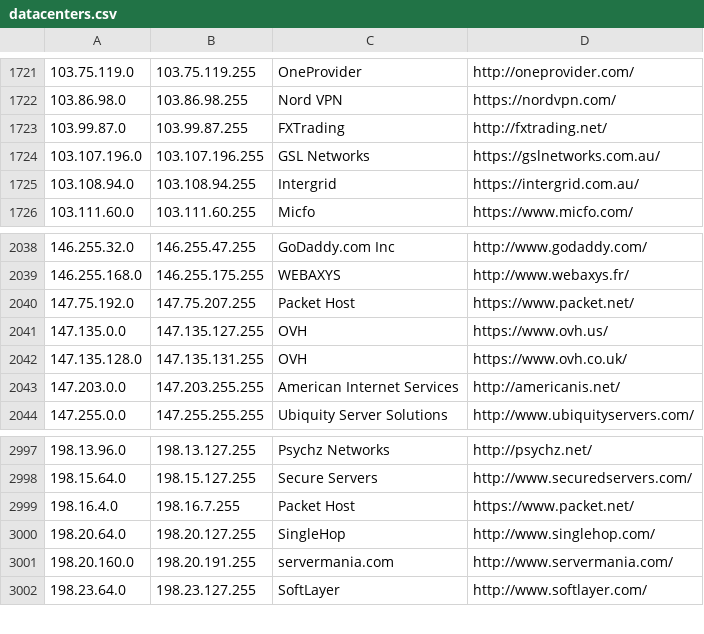
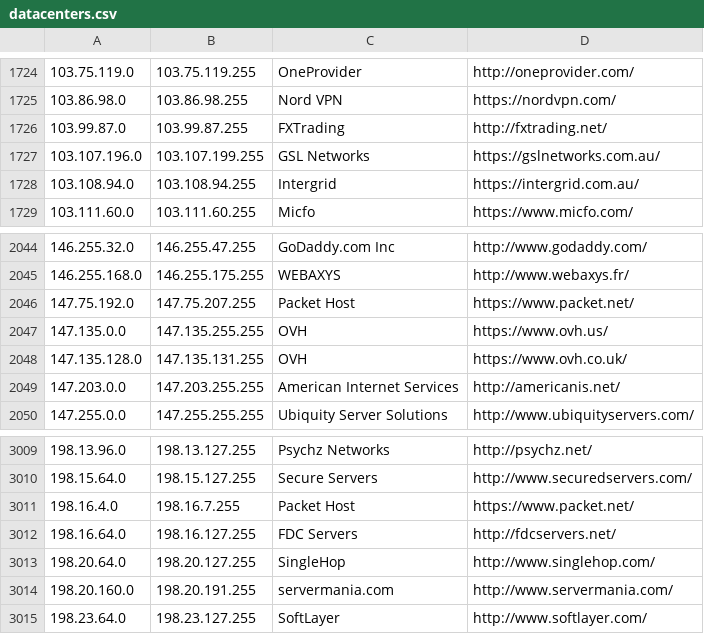
Before and after one commit to austintoot40/pokemon-showdown, a CSV file: config/datacenters.csv, drawn as a sheet; only a part is shown, gaps mark what is left out; the diff covers the shown part only.

```diff
--- a/config/datacenters.csv
+++ b/config/datacenters.csv
@@ -1723,3 +1726,3 @@
 103.99.87.0,103.99.87.255,FXTrading,http://fxtrading.net/
-103.107.196.0,103.107.196.255,GSL Networks,https://gslnetworks.com.au/
+103.107.196.0,103.107.199.255,GSL Networks,https://gslnetworks.com.au/
 103.108.94.0,103.108.94.255,Intergrid,https://intergrid.com.au/
@@ -2040,3 +2046,3 @@
 147.75.192.0,147.75.207.255,Packet Host,https://www.packet.net/
-147.135.0.0,147.135.127.255,OVH,https://www.ovh.us/
+147.135.0.0,147.135.255.255,OVH,https://www.ovh.us/
 147.135.128.0,147.135.131.255,OVH,https://www.ovh.co.uk/
@@ -2999,2 +3011,3 @@
 198.16.4.0,198.16.7.255,Packet Host,https://www.packet.net/
+198.16.64.0,198.16.127.255,FDC Servers,http://fdcservers.net/
 198.20.64.0,198.20.127.255,SingleHop,http://www.singlehop.com/
```
Also changed, not shown: 14 added rows, 2 removed rows and 3 edited cells elsewhere in this file, 1 other file.
